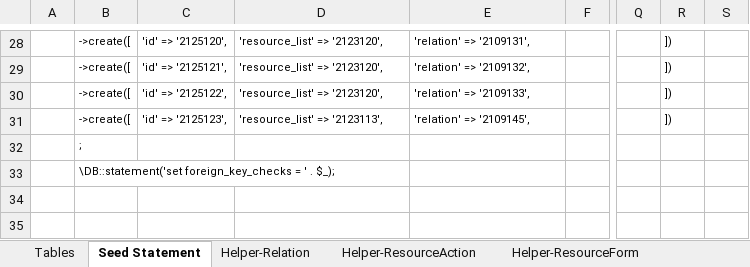
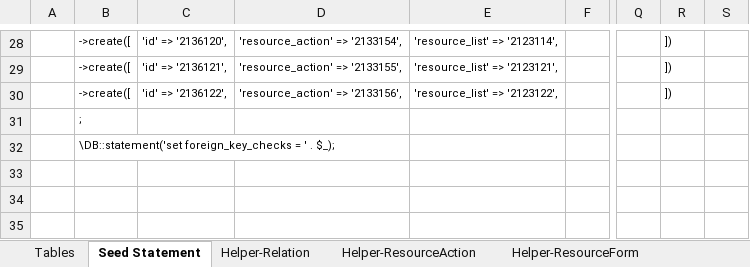
Before and after one commit to firumon/LLM, an Excel workbook: llm.xlsx, sheet Seed Statement, drawn as a sheet; only a part is shown, gaps mark what is left out; values as stored, in another font and other column widths than the file's, no borders; the diff covers the shown part only; the diff names each change by its address in the sheet, - before the commit and + after, or states it on an @@ line.

```diff
--- a/llm.xlsx (sheet Seed Statement)
+++ b/llm.xlsx (sheet Seed Statement)
-C28: 'id' => '2125120',
+C28: 'id' => '2136120',
-D28: 'resource_list' => '2123120',
+D28: 'resource_action' => '2133154',
-E28: 'relation' => '2109131',
+E28: 'resource_list' => '2123114',
-C29: 'id' => '2125121',
+C29: 'id' => '2136121',
-D29: 'resource_list' => '2123120',
+D29: 'resource_action' => '2133155',
-E29: 'relation' => '2109132',
+E29: 'resource_list' => '2123121',
-C30: 'id' => '2125122',
+C30: 'id' => '2136122',
-D30: 'resource_list' => '2123120',
+D30: 'resource_action' => '2133156',
-E30: 'relation' => '2109133',
+E30: 'resource_list' => '2123122',
-B31: ->create([
+B31: ;
-C31: 'id' => '2125123',
+C31: (empty)
-D31: 'resource_list' => '2123113',
+D31: (empty)
-E31: 'relation' => '2109145',
+E31: (empty)
-R31: ])
+R31: (empty)
-B32: ;
+B32: \DB::statement('set foreign_key_checks = ' . $_);
-B33: \DB::statement('set foreign_key_checks = ' . $_);
+B33: (empty)
```
Also changed, not shown: 64 edited cells elsewhere in this sheet, sheet Helper-ResourceList, sheet Helper-Relation, sheet Helper-ResourceAction, hidden cells, 10 other files.
